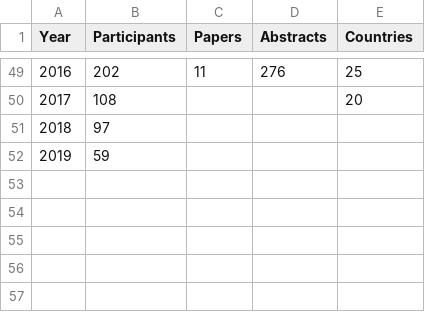
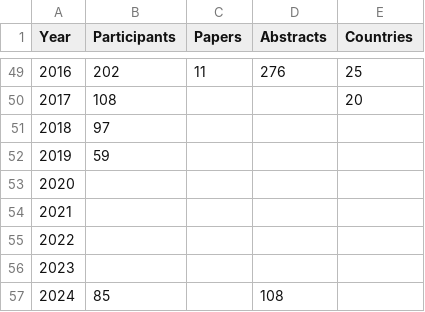
Before and after one commit to gher-uliege/Liege-Colloquium-on-Ocean-Dynamics, a CSV file: data/numParticipant.csv, drawn as a sheet; only a part is shown, gaps mark what is left out; the diff names each change by its address in the sheet, - before the commit and + after, or states it on an @@ line.

Commit message:
Update numParticipant.csv

```diff
--- a/data/numParticipant.csv
+++ b/data/numParticipant.csv
+row 53: 2020
+row 54: 2021
+row 55: 2022
+row 56: 2023
+row 57: 2024 | 85 |  | 108
```
